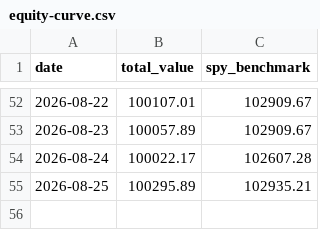
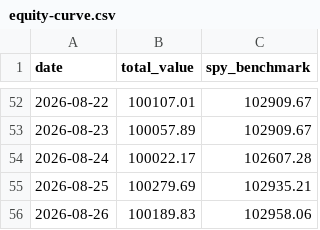
Before and after one commit to tydbyts-tom/jack-the-honest-investor, a CSV file: data/equity-curve.csv, drawn as a sheet; only a part is shown, gaps mark what is left out.

```diff
--- a/data/equity-curve.csv
+++ b/data/equity-curve.csv
@@ -54,2 +54,3 @@ date,total_value,spy_benchmark
 2026-08-24,100022.17,102607.28
-2026-08-25,100295.89,102935.21
+2026-08-25,100279.69,102935.21
+2026-08-26,100189.83,102958.06
```
Also changed, not shown: 1 other file.
